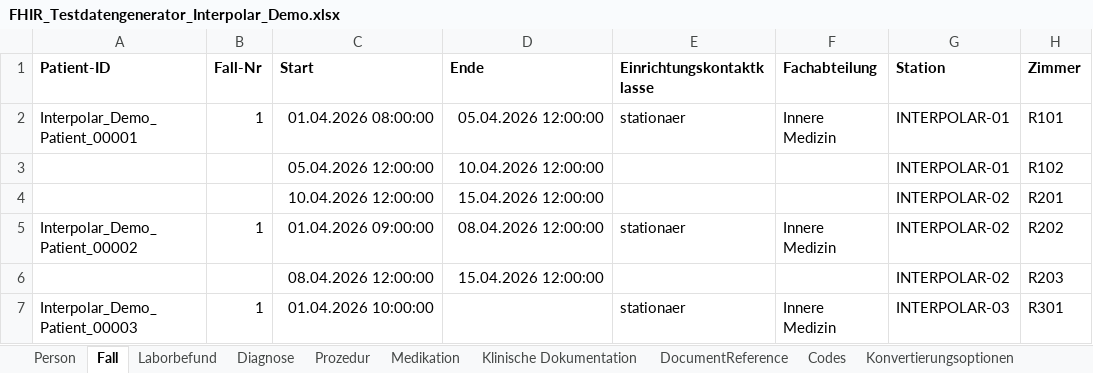
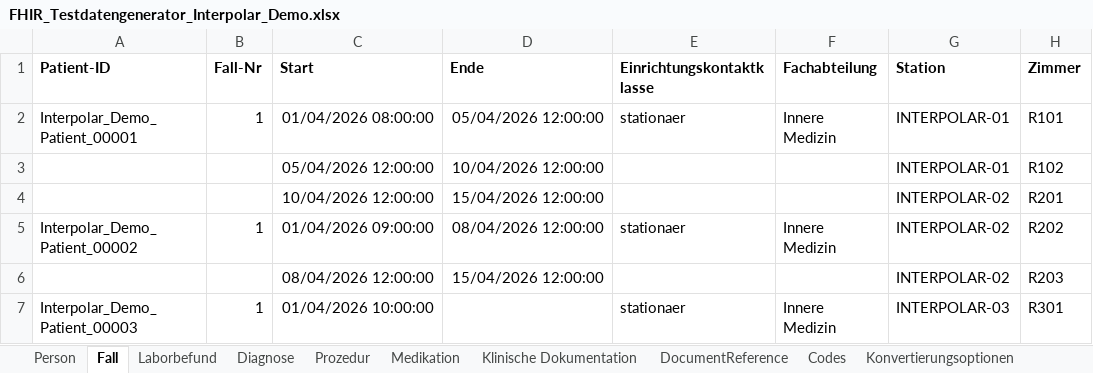
Before and after one commit to medizininformatik-initiative/excel2fhir, an Excel workbook: FHIR_Testdatengenerator_Interpolar_Demo.xlsx, sheet Fall, drawn as a sheet; only a part is shown; values as stored, in another font and other column widths than the file's, no borders; the diff names each change by its address in the sheet, - before the commit and + after, or states it on an @@ line.

```diff
--- a/FHIR_Testdatengenerator_Interpolar_Demo.xlsx (sheet Fall)
+++ b/FHIR_Testdatengenerator_Interpolar_Demo.xlsx (sheet Fall)
-C2 (Start): 01.04.2026 08:00:00
+C2 (Start): 01/04/2026 08:00:00
-D2 (Ende): 05.04.2026 12:00:00
+D2 (Ende): 05/04/2026 12:00:00
-C3 (Start): 05.04.2026 12:00:00
+C3 (Start): 05/04/2026 12:00:00
-D3 (Ende): 10.04.2026 12:00:00
+D3 (Ende): 10/04/2026 12:00:00
-C4 (Start): 10.04.2026 12:00:00
+C4 (Start): 10/04/2026 12:00:00
-D4 (Ende): 15.04.2026 12:00:00
+D4 (Ende): 15/04/2026 12:00:00
-C5 (Start): 01.04.2026 09:00:00
+C5 (Start): 01/04/2026 09:00:00
-D5 (Ende): 08.04.2026 12:00:00
+D5 (Ende): 08/04/2026 12:00:00
-C6 (Start): 08.04.2026 12:00:00
+C6 (Start): 08/04/2026 12:00:00
-D6 (Ende): 15.04.2026 12:00:00
+D6 (Ende): 15/04/2026 12:00:00
-C7 (Start): 01.04.2026 10:00:00
+C7 (Start): 01/04/2026 10:00:00
```
Also changed, not shown: sheet Codes, sheet Diagnose, sheet Medikation, sheet Klinische Dokumentation, sheet Person, sheet Laborbefund, charts or pictures, FHIR_Testdatengenerator_Vorlage.xlsx, 4 other files.
